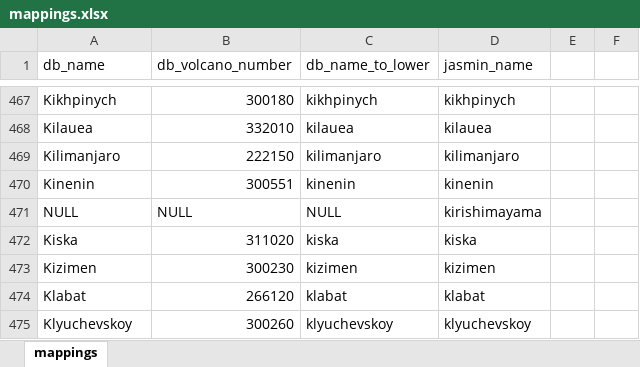
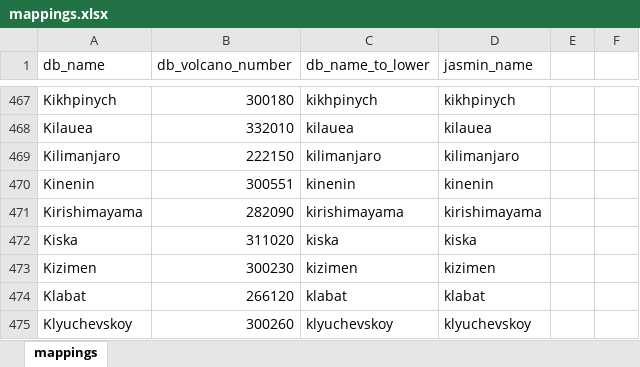
Before and after one commit to alejobeap/Archivos, an Excel workbook: mappings.xlsx, sheet mappings, drawn as a sheet; only a part is shown, gaps mark what is left out; values as stored, in another font and other column widths than the file's, no borders; removed rows and columns are numbered as before the commit, all else as after; the diff names each change by its address in the sheet, - before the commit and + after, or states it on an @@ line.

Commit message:
Add files via upload

```diff
--- a/mappings.xlsx (sheet mappings)
+++ b/mappings.xlsx (sheet mappings)
-row 471: NULL | NULL | NULL | kirishimayama
+row 471: Kirishimayama | 282090 | kirishimayama | kirishimayama
```
